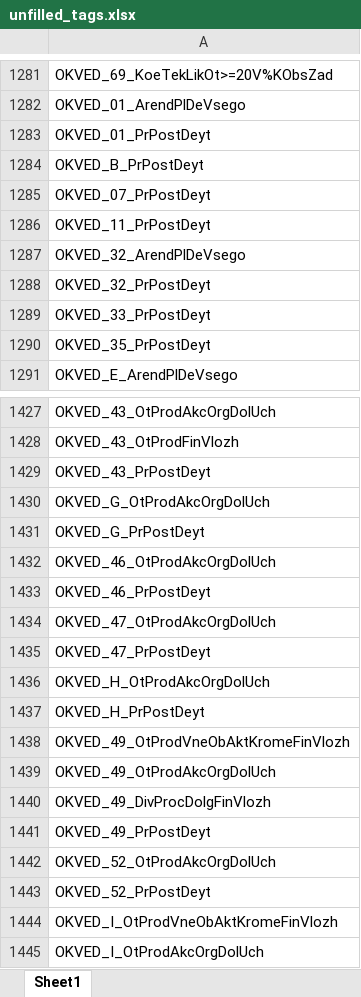
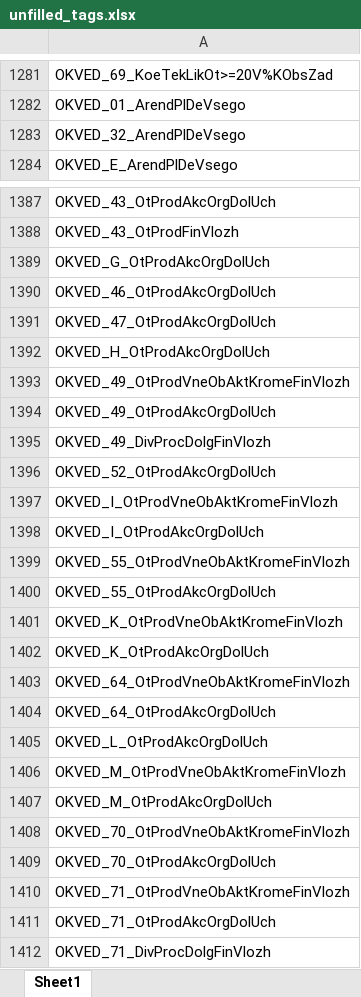
Before and after one commit to LOo1-o/project-1, an Excel workbook: output/unfilled_tags.xlsx, sheet Sheet1, drawn as a sheet; only a part is shown, gaps mark what is left out; the shorter side is filled out with more unchanged rows; values as stored, in another font and other column widths than the file's, no borders; the diff covers the shown part only; the diff names each change by its address in the sheet, - before the commit and + after, or states it on an @@ line.

```diff
--- a/output/unfilled_tags.xlsx (sheet Sheet1)
+++ b/output/unfilled_tags.xlsx (sheet Sheet1)
-row 1283: OKVED_01_PrPostDeyt
-row 1284: OKVED_B_PrPostDeyt
-row 1285: OKVED_07_PrPostDeyt
-row 1286: OKVED_11_PrPostDeyt
-row 1288: OKVED_32_PrPostDeyt
-row 1289: OKVED_33_PrPostDeyt
-row 1290: OKVED_35_PrPostDeyt
-row 1429: OKVED_43_PrPostDeyt
-row 1431: OKVED_G_PrPostDeyt
-row 1433: OKVED_46_PrPostDeyt
-row 1435: OKVED_47_PrPostDeyt
-row 1437: OKVED_H_PrPostDeyt
-row 1441: OKVED_49_PrPostDeyt
-row 1443: OKVED_52_PrPostDeyt
```
Also changed, not shown: 39 removed rows elsewhere in this sheet, 4 other files.
